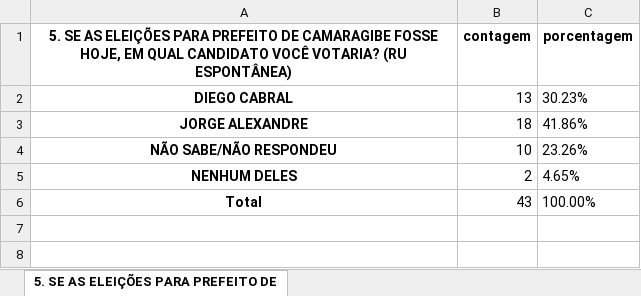
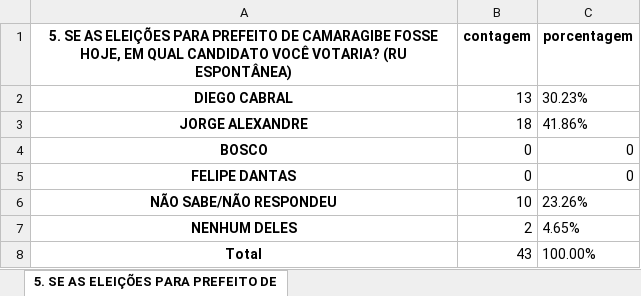
Before and after one commit to JoaoBoscoDuarte/Analise-Tratamento_Dados, an Excel workbook: results/CAMARAGIBE - ALTO DA BOA VISTA - 11.09.xlsx, sheet 5. SE AS ELEIÇÕES PARA PREFEITO DE, drawn as a sheet; values as stored, in another font and other column widths than the file's, no borders; the diff names each change by its address in the sheet, - before the commit and + after, or states it on an @@ line.

```diff
--- a/results/CAMARAGIBE - ALTO DA BOA VISTA - 11.09.xlsx (sheet 5. SE AS ELEIÇÕES PARA PREFEITO DE)
+++ b/results/CAMARAGIBE - ALTO DA BOA VISTA - 11.09.xlsx (sheet 5. SE AS ELEIÇÕES PARA PREFEITO DE)
+row 4: BOSCO | 0 | 0
+row 5: FELIPE DANTAS | 0 | 0
```
Also changed, not shown: sheet 17. A PREFEITA NADEGI NÃO PODERÁ SER MAIS CANDIDATA, sheet 24. RENDA (PESSOAL), sheet 7. INDEPENDENTE DA SUA INTENÇÃO DE VOTOS, QUEM VOCÊ ACREDITA, sheet 8. INDEPENDENTE DA SUA INTENÇÃO DE VOTOS, sheet 16. SE AS ELEIÇÕES PARA PREFEITO DE CAMARAGIBE, sheet 9. EM RELAÇÃO A SUA, 4 more sheets.
